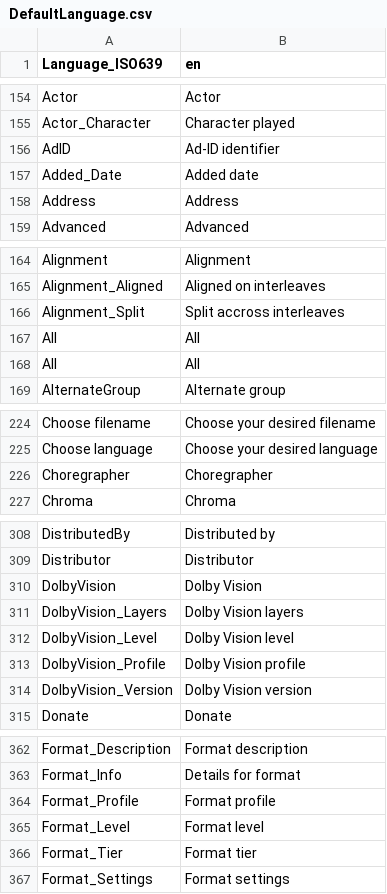
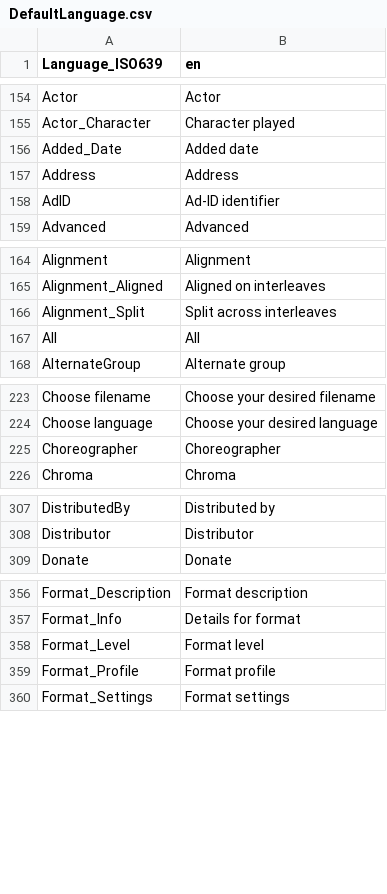
Before and after one commit to MediaArea/MediaInfoLib, a CSV file: Source/Resource/Text/Language/DefaultLanguage.csv, drawn as a sheet; only a part is shown, gaps mark what is left out; the diff covers the shown part only.

Commit message:
x Typos in language file

```diff
--- a/Source/Resource/Text/Language/DefaultLanguage.csv
+++ b/Source/Resource/Text/Language/DefaultLanguage.csv
@@ -155,5 +155,5 @@ Actor;Actor
 Actor_Character;Character played
-AdID;Ad-ID identifier
 Added_Date;Added date
 Address;Address
+AdID;Ad-ID identifier
 Advanced;Advanced
@@ -165,4 +165,3 @@ Alignment;Alignment
 Alignment_Aligned;Aligned on interleaves
-Alignment_Split;Split accross interleaves
-All;All
+Alignment_Split;Split across interleaves
 All;All
@@ -225,3 +224,3 @@ Choose filename;Choose your desired filename
 Choose language;Choose your desired language
-Choregrapher;Choregrapher
+Choreographer;Choreographer
 Chroma;Chroma
@@ -309,7 +308,2 @@ DistributedBy;Distributed by
 Distributor;Distributor
-DolbyVision;Dolby Vision
-DolbyVision_Layers;Dolby Vision layers
-DolbyVision_Level;Dolby Vision level
-DolbyVision_Profile;Dolby Vision profile
-DolbyVision_Version;Dolby Vision version
 Donate;Donate
@@ -363,5 +357,4 @@ Format_Description;Format description
 Format_Info;Details for format
+Format_Level;Format level
 Format_Profile;Format profile
-Format_Level;Format level
-Format_Tier;Format tier
 Format_Settings;Format settings
```
Also changed, not shown: 3 moved rows and 2 edited cells elsewhere in this file, Source/Resource/Text/Stream/General.csv, 3 other files.
